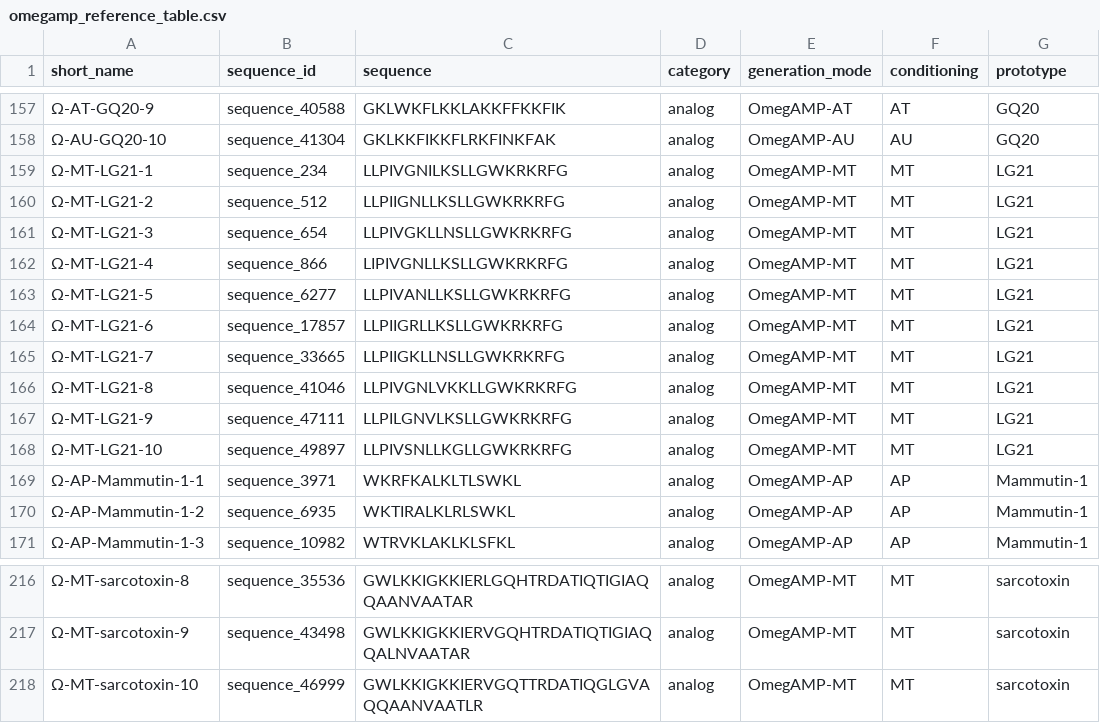
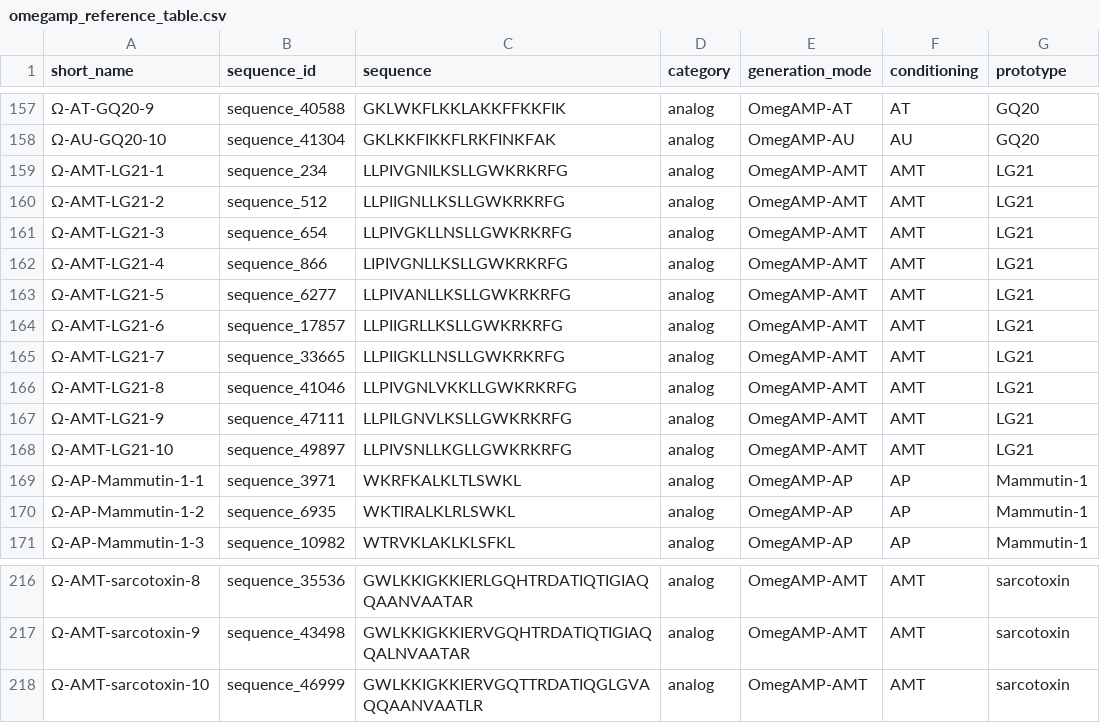
Before and after one commit to szczurek-lab/omegamp-dashboard, a CSV file: data/omegamp_reference_table.csv, drawn as a sheet; only a part is shown, gaps mark what is left out; the diff covers the shown part only; the diff names each change by its address in the sheet, - before the commit and + after, or states it on an @@ line.

```diff
--- a/data/omegamp_reference_table.csv
+++ b/data/omegamp_reference_table.csv
-A159 (short_name): Ω-MT-LG21-1
+A159 (short_name): Ω-AMT-LG21-1
-E159:E168 (generation_mode): OmegAMP-MT
+E159:E168 (generation_mode): OmegAMP-AMT
-F159:F168 (conditioning): MT
+F159:F168 (conditioning): AMT
-A160 (short_name): Ω-MT-LG21-2
+A160 (short_name): Ω-AMT-LG21-2
-A161 (short_name): Ω-MT-LG21-3
+A161 (short_name): Ω-AMT-LG21-3
-A162 (short_name): Ω-MT-LG21-4
+A162 (short_name): Ω-AMT-LG21-4
-A163 (short_name): Ω-MT-LG21-5
+A163 (short_name): Ω-AMT-LG21-5
-A164 (short_name): Ω-MT-LG21-6
+A164 (short_name): Ω-AMT-LG21-6
-A165 (short_name): Ω-MT-LG21-7
+A165 (short_name): Ω-AMT-LG21-7
-A166 (short_name): Ω-MT-LG21-8
+A166 (short_name): Ω-AMT-LG21-8
-A167 (short_name): Ω-MT-LG21-9
+A167 (short_name): Ω-AMT-LG21-9
-A168 (short_name): Ω-MT-LG21-10
+A168 (short_name): Ω-AMT-LG21-10
-A216 (short_name): Ω-MT-sarcotoxin-8
+A216 (short_name): Ω-AMT-sarcotoxin-8
-E216:E218 (generation_mode): OmegAMP-MT
+E216:E218 (generation_mode): OmegAMP-AMT
-F216:F218 (conditioning): MT
+F216:F218 (conditioning): AMT
-A217 (short_name): Ω-MT-sarcotoxin-9
+A217 (short_name): Ω-AMT-sarcotoxin-9
-A218 (short_name): Ω-MT-sarcotoxin-10
+A218 (short_name): Ω-AMT-sarcotoxin-10
```
Also changed, not shown: 81 edited cells elsewhere in this file, 9 other files.
